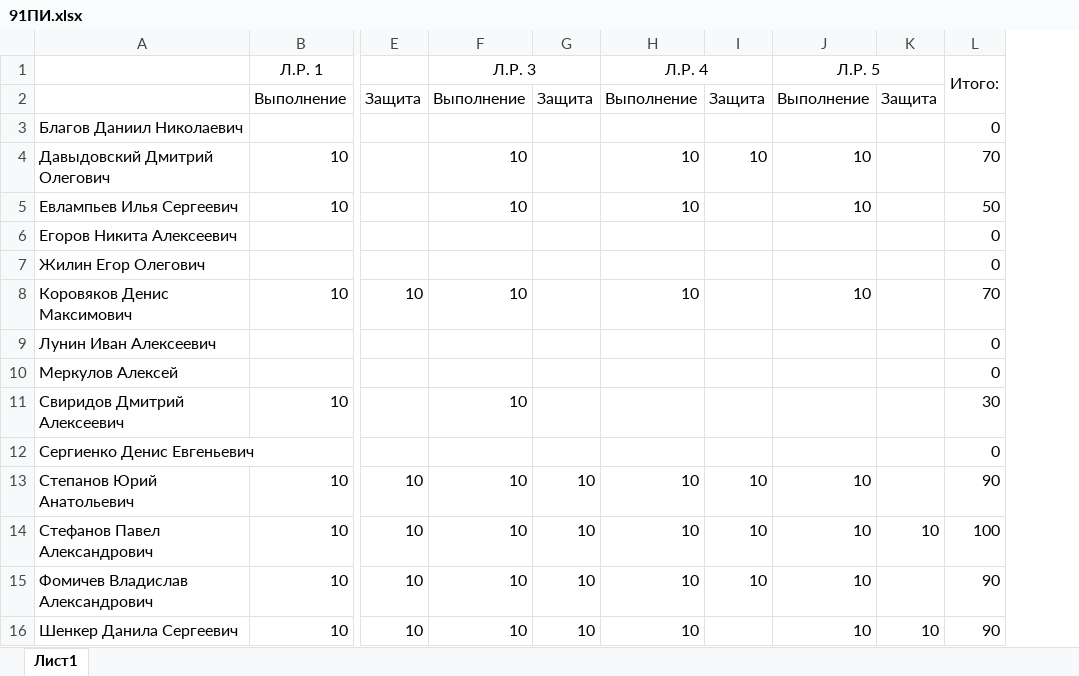
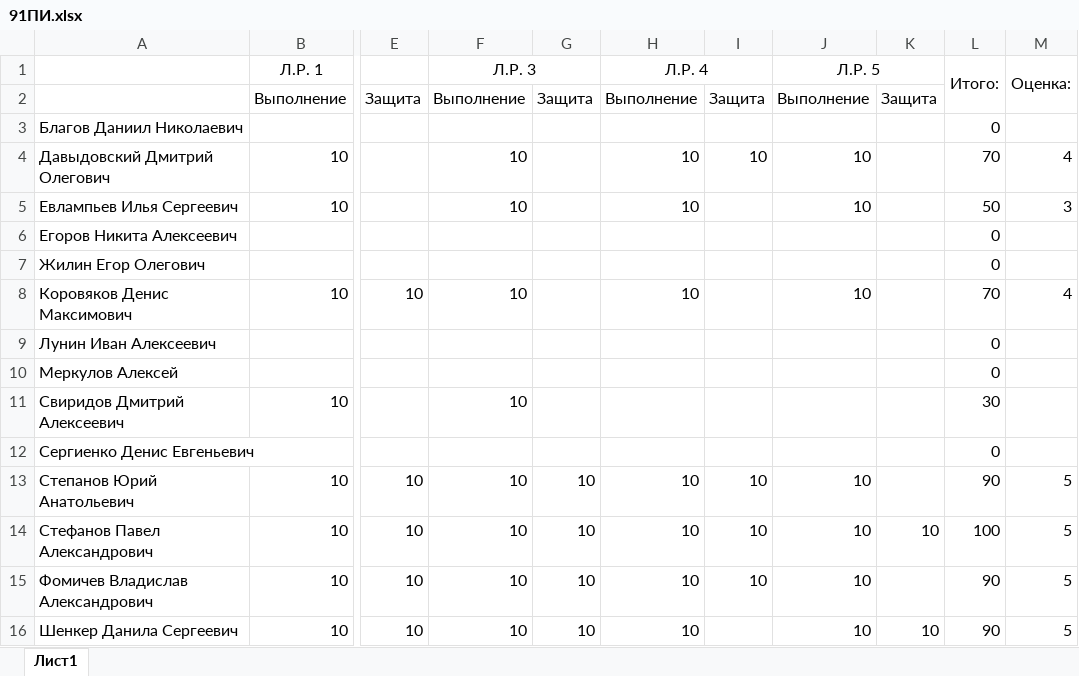
Before and after one commit to chester-i-n/91PI, an Excel workbook: Fundamentals of artificial intelligence/91ПИ.xlsx, sheet Лист1, drawn as a sheet; only a part is shown, gaps mark what is left out; values as stored, in another font and other column widths than the file's, no borders; the diff names each change by its address in the sheet, - before the commit and + after, or states it on an @@ line.

```diff
--- a/Fundamentals of artificial intelligence/91ПИ.xlsx (sheet Лист1)
+++ b/Fundamentals of artificial intelligence/91ПИ.xlsx (sheet Лист1)
+column M, rows 1-16: Оценка: |  |  | 4 | 3 |  |  | 4 |  |  |  |  | 5 | 5 | 5 | 5
```
Also changed, not shown: Fundamentals of artificial intelligence/91ПИц.xlsx.
